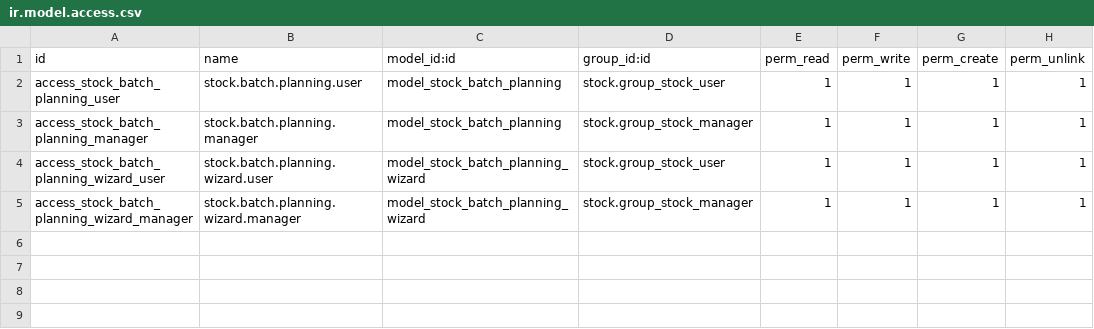
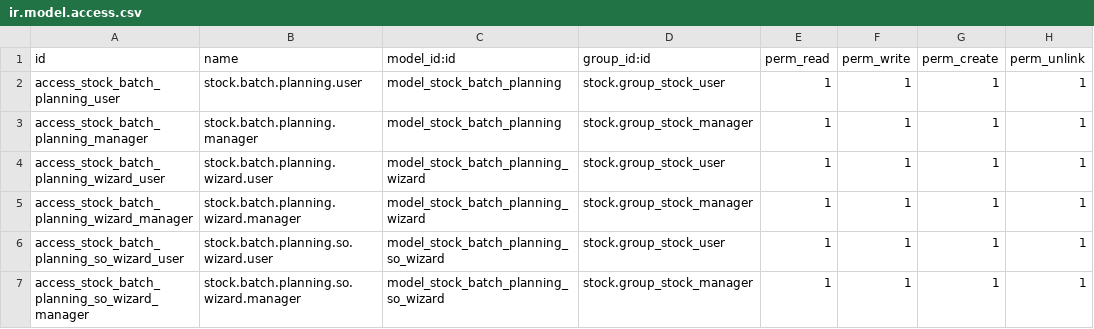
Before and after one commit to hivongseth2/HLV-odoo-crm, a CSV file: custom_addons/custom_auto_batch_planning/security/ir.model.access.csv, drawn as a sheet; the diff names each change by its address in the sheet, - before the commit and + after, or states it on an @@ line.

Commit message:
update feat plan batch

```diff
--- a/custom_addons/custom_auto_batch_planning/security/ir.model.access.csv
+++ b/custom_addons/custom_auto_batch_planning/security/ir.model.access.csv
+row 6: access_stock_batch_planning_so_wizard_user | stock.batch.planning.so.wizard.user | model_stock_batch_planning_so_wizard | stock.group_stock_user | 1 | 1 | 1 | 1
+row 7: access_stock_batch_planning_so_wizard_manager | stock.batch.planning.so.wizard.manager | model_stock_batch_planning_so_wizard | stock.group_stock_manager | 1 | 1 | 1 | 1
```
Also changed, not shown: 7 other files.
